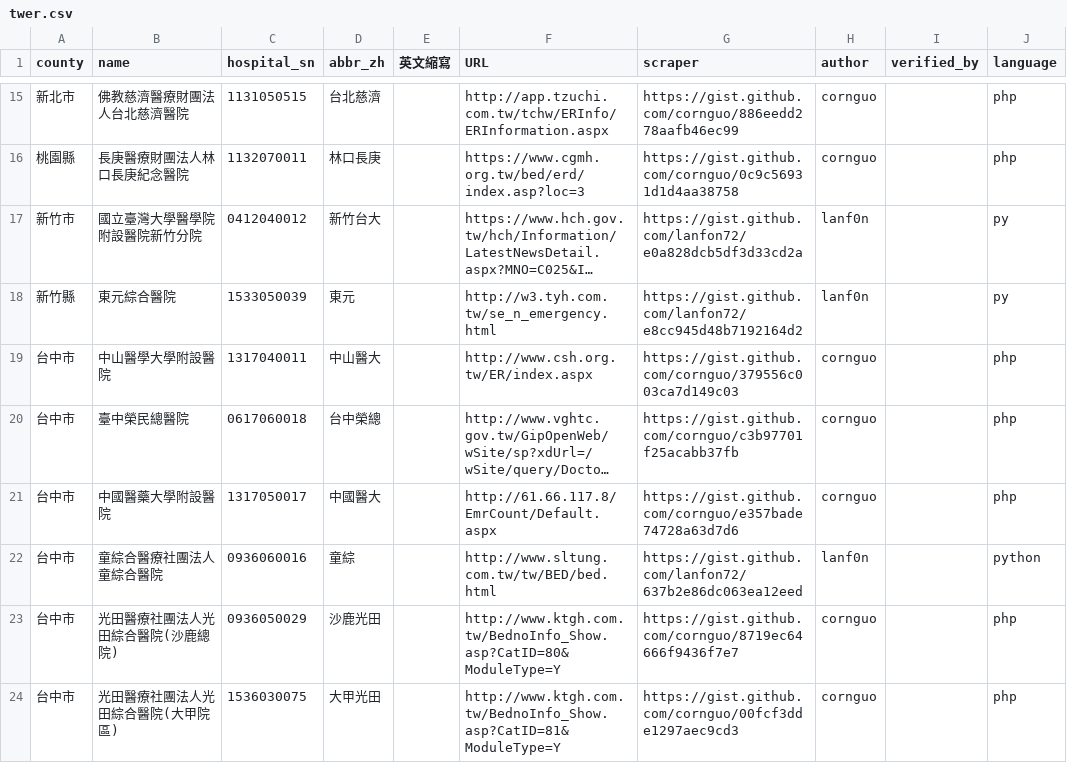
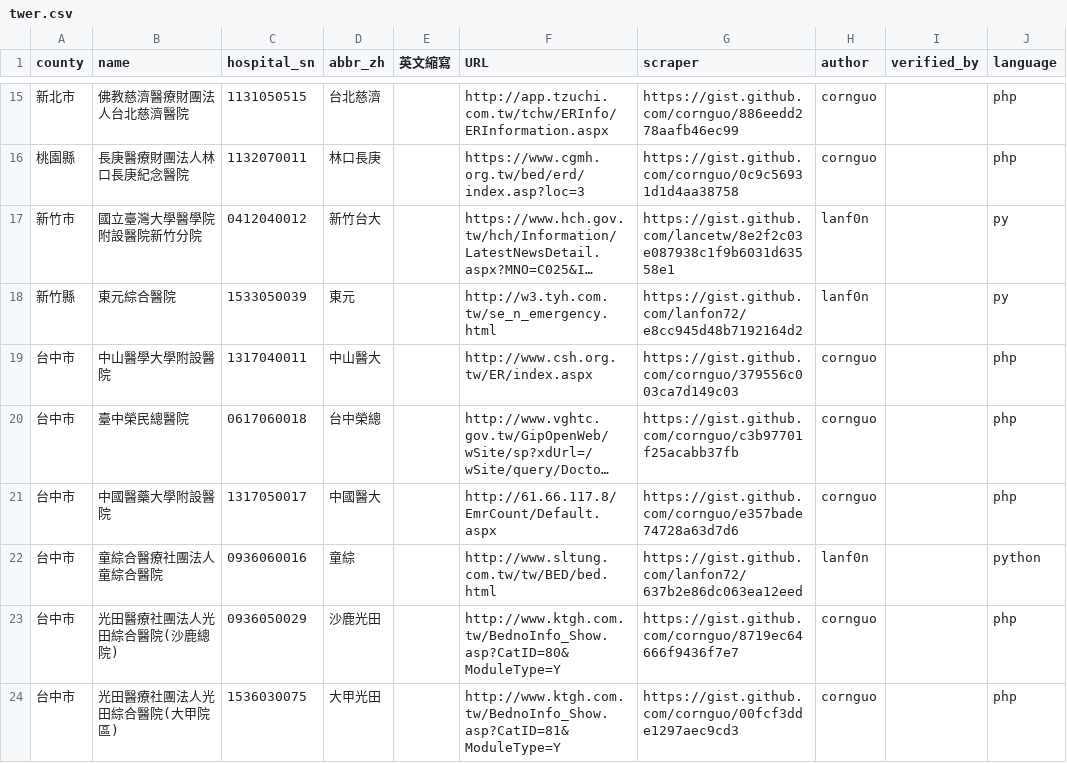
Before and after one commit to g0v/er.mohw, a CSV file: twer.csv, drawn as a sheet; only a part is shown, gaps mark what is left out; long unchanged cells end in …; the diff names each change by its address in the sheet, - before the commit and + after, or states it on an @@ line.

Commit message:
update gist for hch.py

```diff
--- a/twer.csv
+++ b/twer.csv
-G17 (scraper): https://gist.github.com/lanfon72/e0a828dcb5df3d33cd2a
+G17 (scraper): https://gist.github.com/lancetw/8e2f2c03e087938c1f9b6031d63558e1
```
